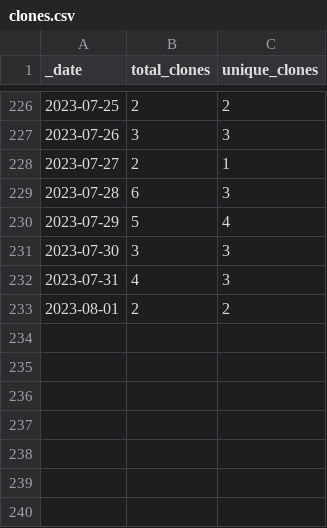
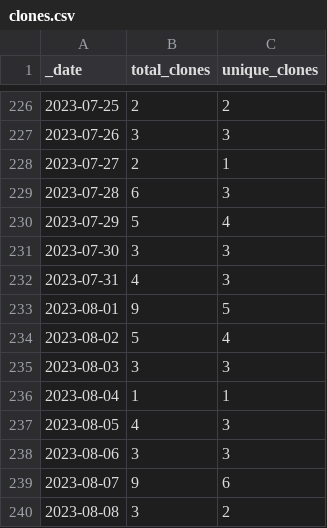
Before and after one commit to Azure/Azure-Network-Security, a CSV file: traffic/clones.csv, drawn as a sheet; only a part is shown, gaps mark what is left out.

```diff
--- a/traffic/clones.csv
+++ b/traffic/clones.csv
@@ -232,2 +232,9 @@ _date,total_clones,unique_clones
 2023-07-31,4,3
-2023-08-01,2,2
+2023-08-01,9,5
+2023-08-02,5,4
+2023-08-03,3,3
+2023-08-04,1,1
+2023-08-05,4,3
+2023-08-06,3,3
+2023-08-07,9,6
+2023-08-08,3,2
```
Also changed, not shown: traffic/views.csv, 1 other file.
